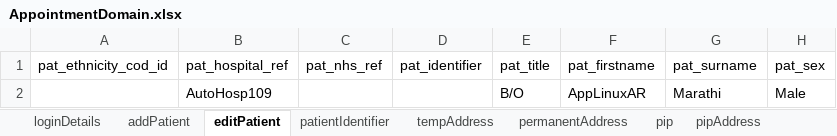
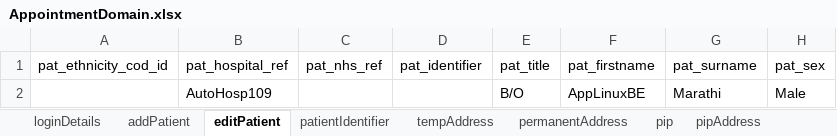
Before and after one commit to manojvyavahare27/C4Automation, an Excel workbook: ExcelFiles/AppointmentDomain.xlsx, sheet editPatient, drawn as a sheet; only a part is shown; values as stored, in another font and other column widths than the file's, no borders; the diff names each change by its address in the sheet, - before the commit and + after, or states it on an @@ line.

```diff
--- a/ExcelFiles/AppointmentDomain.xlsx (sheet editPatient)
+++ b/ExcelFiles/AppointmentDomain.xlsx (sheet editPatient)
-F2 (pat_firstname): AppLinuxAR
+F2 (pat_firstname): AppLinuxBE
```
Also changed, not shown: sheet patientIdentifier, sheet addPatient.
